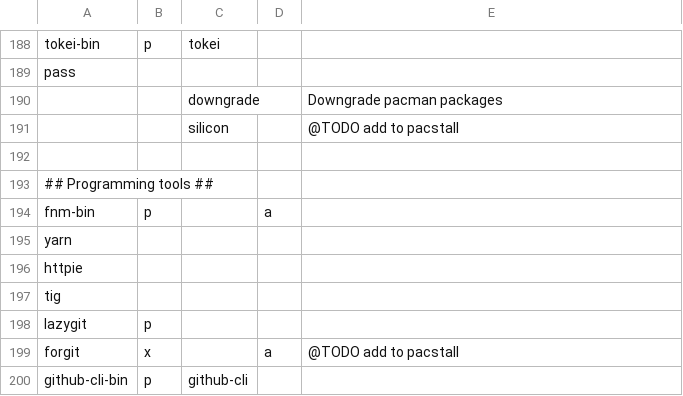
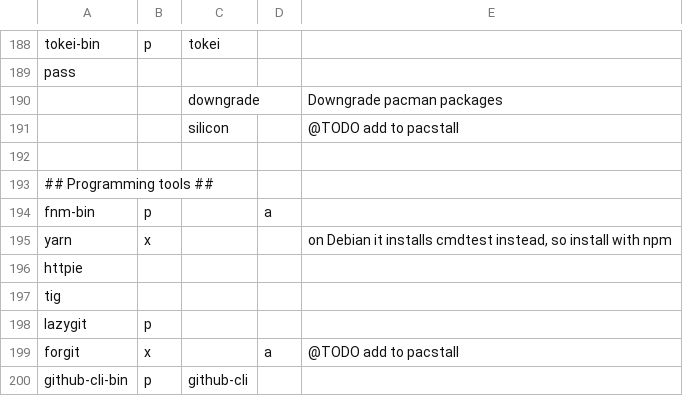
Before and after one commit to sarmong/dotfiles, a TSV file: packages/packages.tsv, drawn as a sheet; only a part is shown, gaps mark what is left out.

Commit message:
packages: don't install yarn on Debian

```diff
--- a/packages/packages.tsv
+++ b/packages/packages.tsv
@@ -194,3 +194,3 @@ pass
 fnm-bin	p		a	
-yarn				
+yarn	x			on Debian it installs cmdtest instead, so install with npm
 httpie				
```
